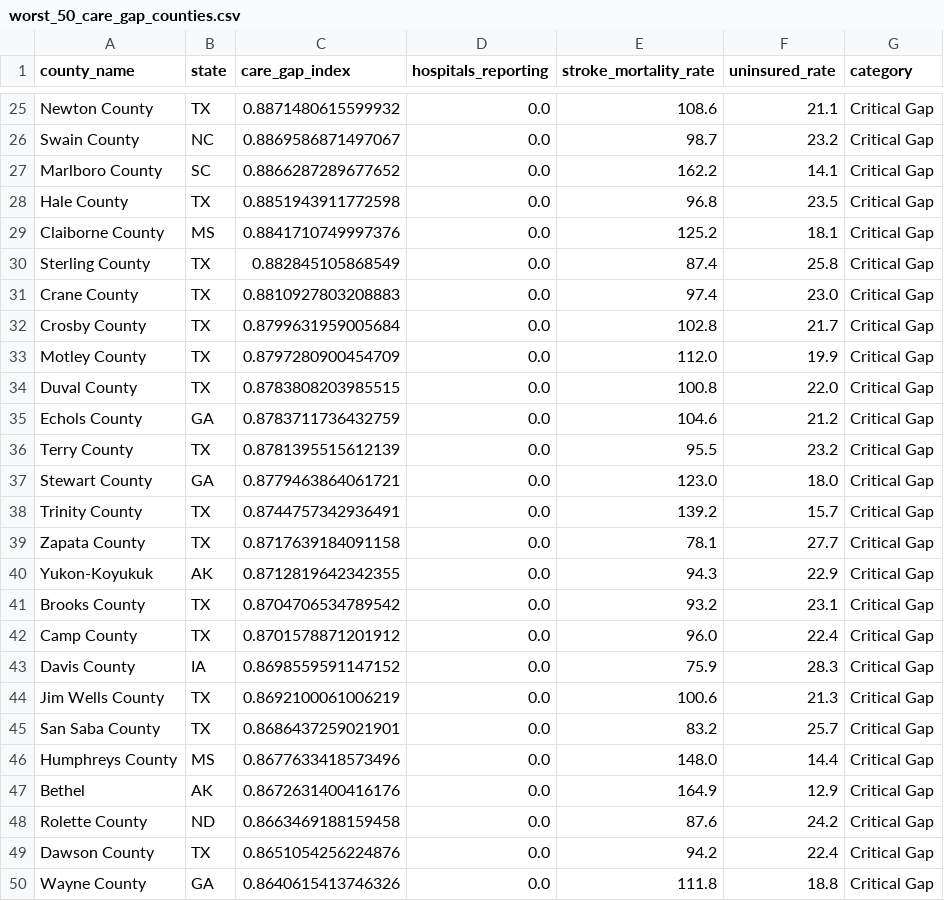
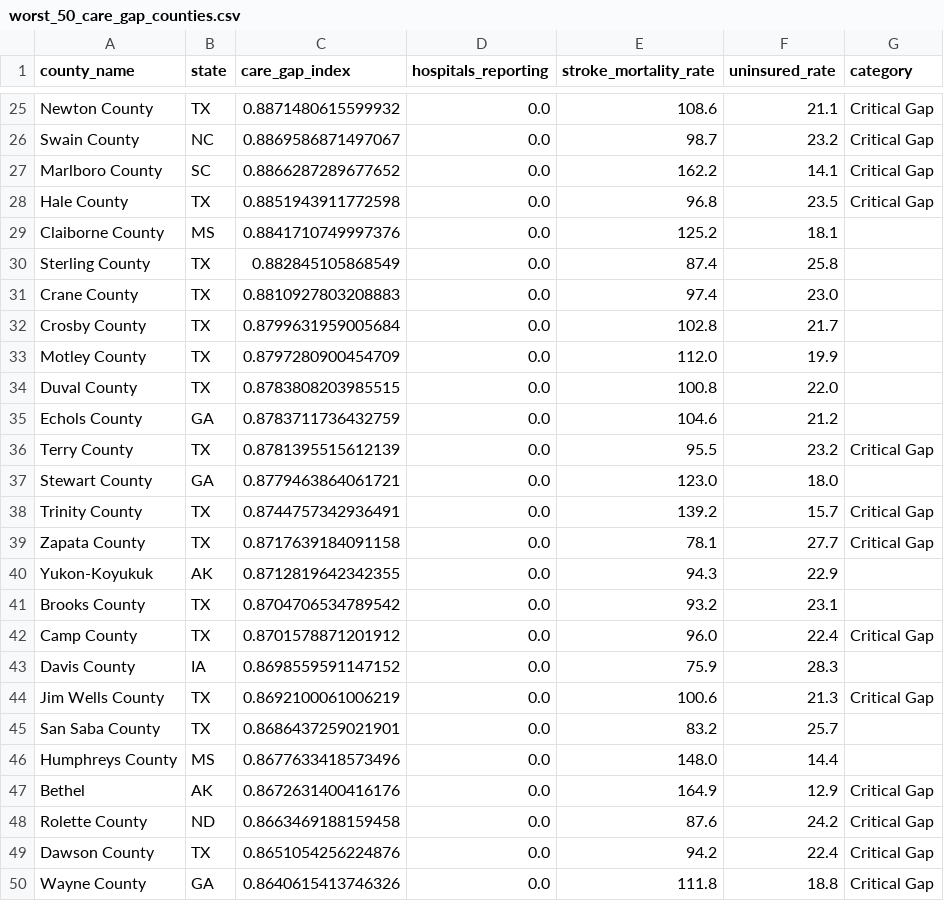
Before and after one commit to surajshah2004/stroke-insights, a CSV file: data_clean/worst_50_care_gap_counties.csv, drawn as a sheet; only a part is shown, gaps mark what is left out; the diff covers the shown part only.

```diff
--- a/data_clean/worst_50_care_gap_counties.csv
+++ b/data_clean/worst_50_care_gap_counties.csv
@@ -28,20 +28,20 @@ Marlboro County,SC,0.8866287289677652,0.0,162.2,14.1,Critical Gap
 Hale County,TX,0.8851943911772598,0.0,96.8,23.5,Critical Gap
-Claiborne County,MS,0.8841710749997376,0.0,125.2,18.1,Critical Gap
-Sterling County,TX,0.882845105868549,0.0,87.4,25.8,Critical Gap
-Crane County,TX,0.8810927803208883,0.0,97.4,23.0,Critical Gap
-Crosby County,TX,0.8799631959005684,0.0,102.8,21.7,Critical Gap
-Motley County,TX,0.8797280900454709,0.0,112.0,19.9,Critical Gap
-Duval County,TX,0.8783808203985515,0.0,100.8,22.0,Critical Gap
-Echols County,GA,0.8783711736432759,0.0,104.6,21.2,Critical Gap
+Claiborne County,MS,0.8841710749997376,0.0,125.2,18.1,
+Sterling County,TX,0.882845105868549,0.0,87.4,25.8,
+Crane County,TX,0.8810927803208883,0.0,97.4,23.0,
+Crosby County,TX,0.8799631959005684,0.0,102.8,21.7,
+Motley County,TX,0.8797280900454709,0.0,112.0,19.9,
+Duval County,TX,0.8783808203985515,0.0,100.8,22.0,
+Echols County,GA,0.8783711736432759,0.0,104.6,21.2,
 Terry County,TX,0.8781395515612139,0.0,95.5,23.2,Critical Gap
-Stewart County,GA,0.8779463864061721,0.0,123.0,18.0,Critical Gap
+Stewart County,GA,0.8779463864061721,0.0,123.0,18.0,
 Trinity County,TX,0.8744757342936491,0.0,139.2,15.7,Critical Gap
 Zapata County,TX,0.8717639184091158,0.0,78.1,27.7,Critical Gap
-Yukon-Koyukuk,AK,0.8712819642342355,0.0,94.3,22.9,Critical Gap
-Brooks County,TX,0.8704706534789542,0.0,93.2,23.1,Critical Gap
+Yukon-Koyukuk,AK,0.8712819642342355,0.0,94.3,22.9,
+Brooks County,TX,0.8704706534789542,0.0,93.2,23.1,
 Camp County,TX,0.8701578871201912,0.0,96.0,22.4,Critical Gap
-Davis County,IA,0.8698559591147152,0.0,75.9,28.3,Critical Gap
+Davis County,IA,0.8698559591147152,0.0,75.9,28.3,
 Jim Wells County,TX,0.8692100061006219,0.0,100.6,21.3,Critical Gap
-San Saba County,TX,0.8686437259021901,0.0,83.2,25.7,Critical Gap
-Humphreys County,MS,0.8677633418573496,0.0,148.0,14.4,Critical Gap
+San Saba County,TX,0.8686437259021901,0.0,83.2,25.7,
+Humphreys County,MS,0.8677633418573496,0.0,148.0,14.4,
 Bethel,AK,0.8672631400416176,0.0,164.9,12.9,Critical Gap
```
Also changed, not shown: 12 edited cells elsewhere in this file, data_clean/best_50_care_gap_counties.csv, 2 other files.
